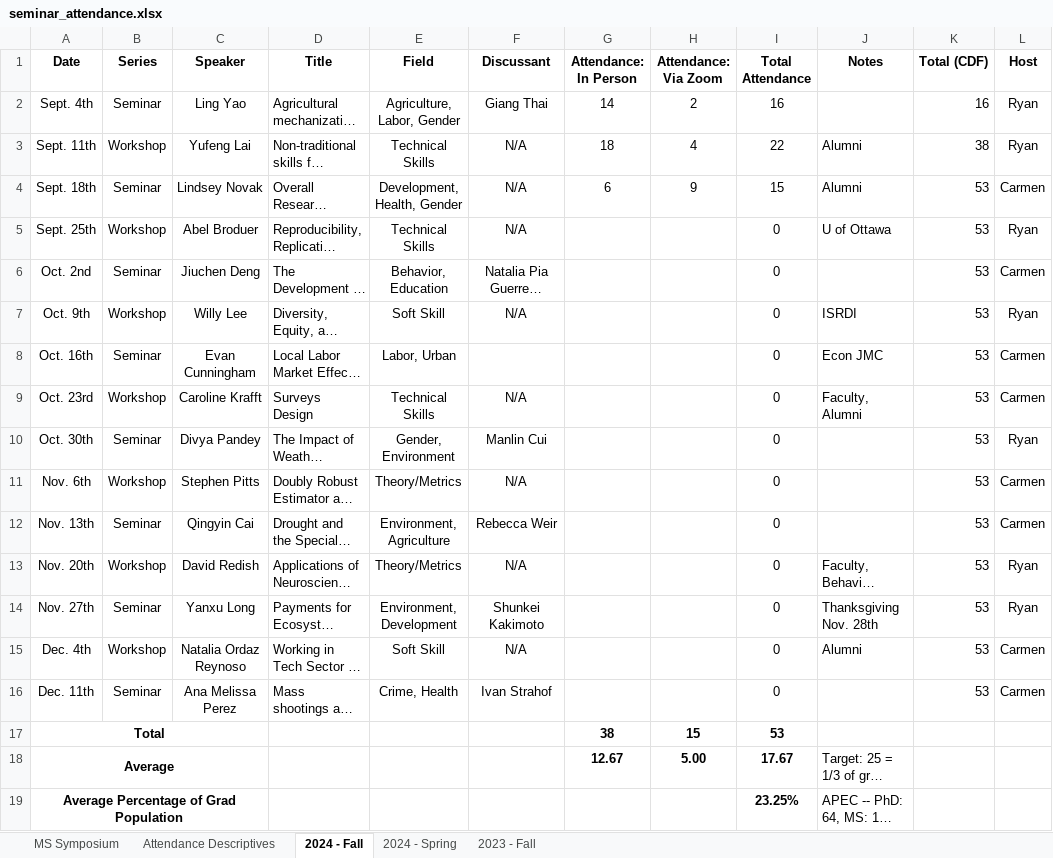
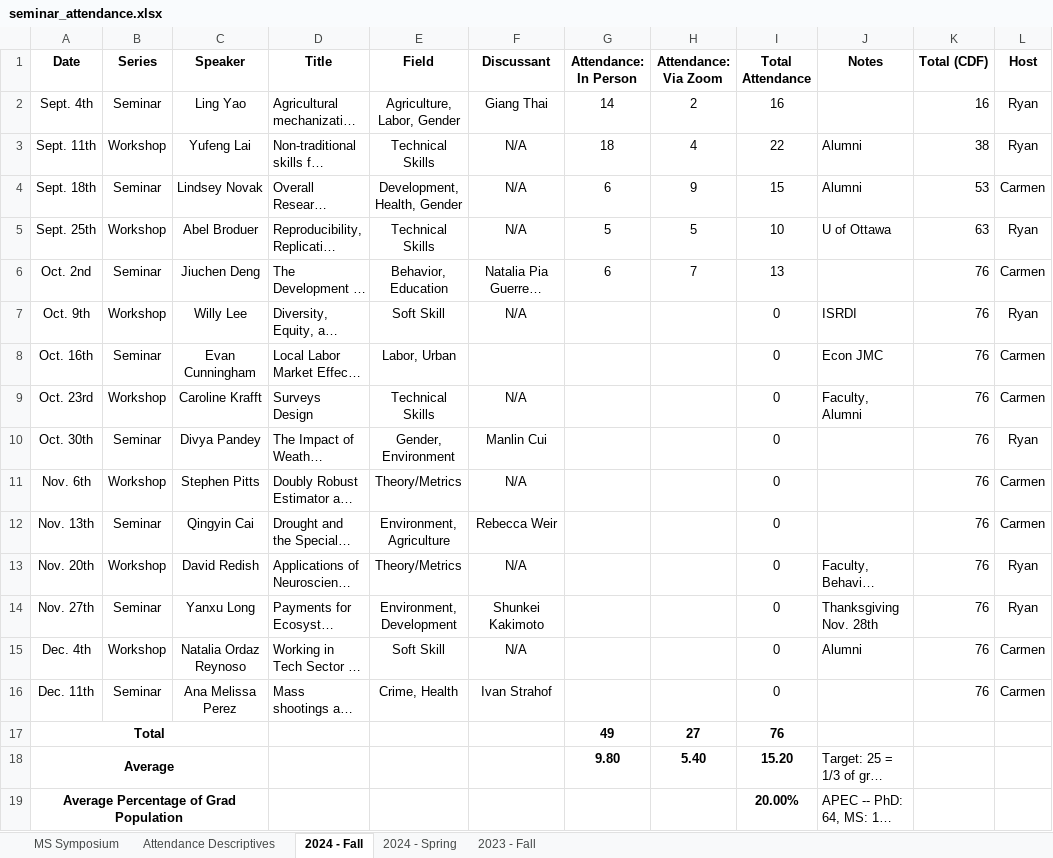
Before and after one commit to apecseminar/apecseminar.github.io, an Excel workbook: seminar_attendance.xlsx, sheet 2024 - Fall, drawn as a sheet; long unchanged cells end in …; values as stored, in another font and other column widths than the file's, no borders; the diff names each change by its address in the sheet, - before the commit and + after, or states it on an @@ line.

Commit message:
Adding info about Jiuchen seminar attendance

```diff
--- a/seminar_attendance.xlsx (sheet 2024 - Fall)
+++ b/seminar_attendance.xlsx (sheet 2024 - Fall)
-G5 (Attendance: In Person): (empty)
+G5 (Attendance: In Person): 5
-H5 (Attendance: Via Zoom): (empty)
+H5 (Attendance: Via Zoom): 5
-I5 (Total Attendance): 0
+I5 (Total Attendance): 10
-K5 (Total (CDF)): 53
+K5 (Total (CDF)): 63
-G6 (Attendance: In Person): (empty)
+G6 (Attendance: In Person): 6
-H6 (Attendance: Via Zoom): (empty)
+H6 (Attendance: Via Zoom): 7
-I6 (Total Attendance): 0
+I6 (Total Attendance): 13
-K6:K16 (Total (CDF)): 53
+K6:K16 (Total (CDF)): 76
-G17 (Attendance: In Person): 38
+G17 (Attendance: In Person): 49
-H17 (Attendance: Via Zoom): 15
+H17 (Attendance: Via Zoom): 27
-I17 (Total Attendance): 53
+I17 (Total Attendance): 76
-G18 (Attendance: In Person): 12.67
+G18 (Attendance: In Person): 9.80
-H18 (Attendance: Via Zoom): 5.00
+H18 (Attendance: Via Zoom): 5.40
-I18 (Total Attendance): 17.67
+I18 (Total Attendance): 15.20
-I19 (Total Attendance): 23.25%
+I19 (Total Attendance): 20.00%
```
Also changed, not shown: sheet Attendance Descriptives, charts or pictures.
